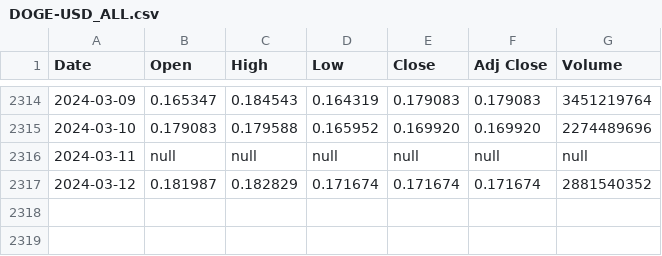
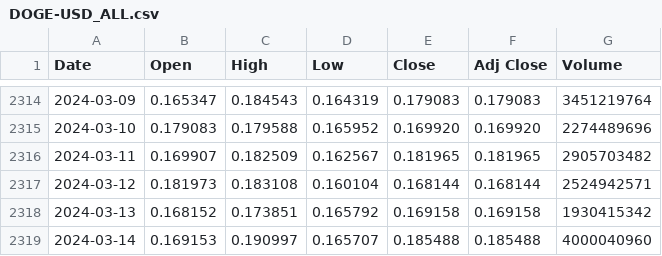
Before and after one commit to LSP20xx/wallet-backend, a CSV file: data/DOGE-USD_ALL.csv, drawn as a sheet; only a part is shown, gaps mark what is left out.

```diff
--- a/data/DOGE-USD_ALL.csv
+++ b/data/DOGE-USD_ALL.csv
@@ -2315,3 +2315,5 @@ Date,Open,High,Low,Close,Adj Close,Volume
 2024-03-10,0.179083,0.179588,0.165952,0.169920,0.169920,2274489696
-2024-03-11,null,null,null,null,null,null
-2024-03-12,0.181987,0.182829,0.171674,0.171674,0.171674,2881540352
+2024-03-11,0.169907,0.182509,0.162567,0.181965,0.181965,2905703482
+2024-03-12,0.181973,0.183108,0.160104,0.168144,0.168144,2524942571
+2024-03-13,0.168152,0.173851,0.165792,0.169158,0.169158,1930415342
+2024-03-14,0.169153,0.190997,0.165707,0.185488,0.185488,4000040960
```
Also changed, not shown: data/BTC-USD_ALL.csv, data/ETH-USD_ALL.csv, 24 other files.
